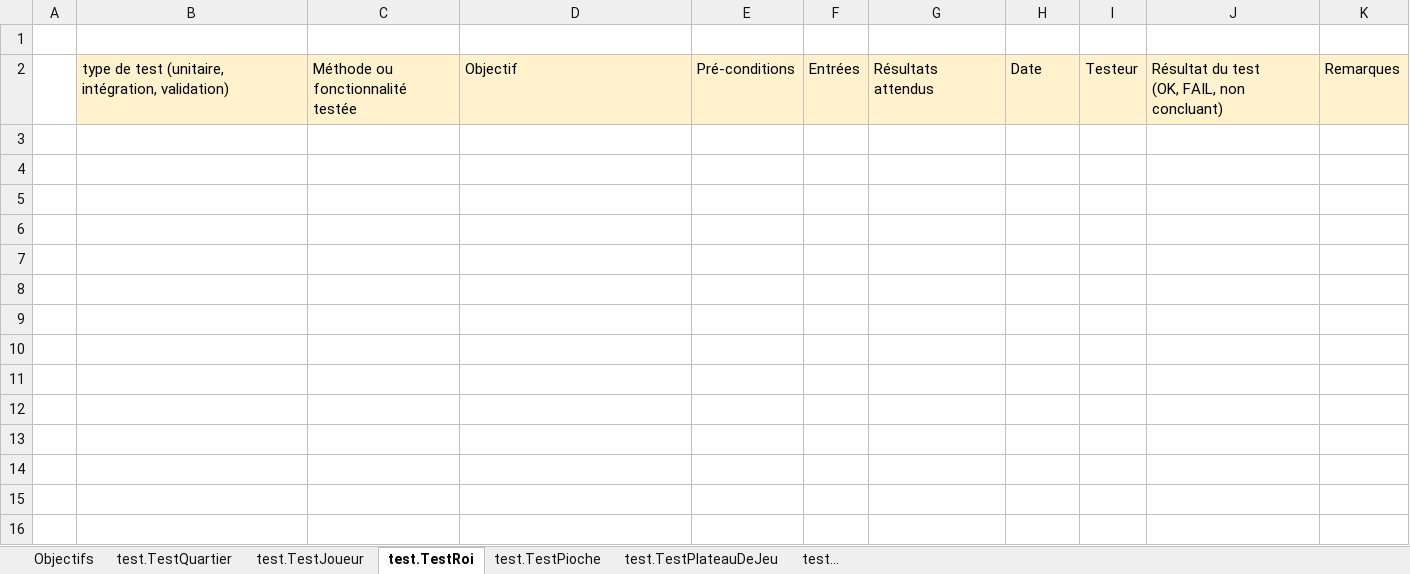
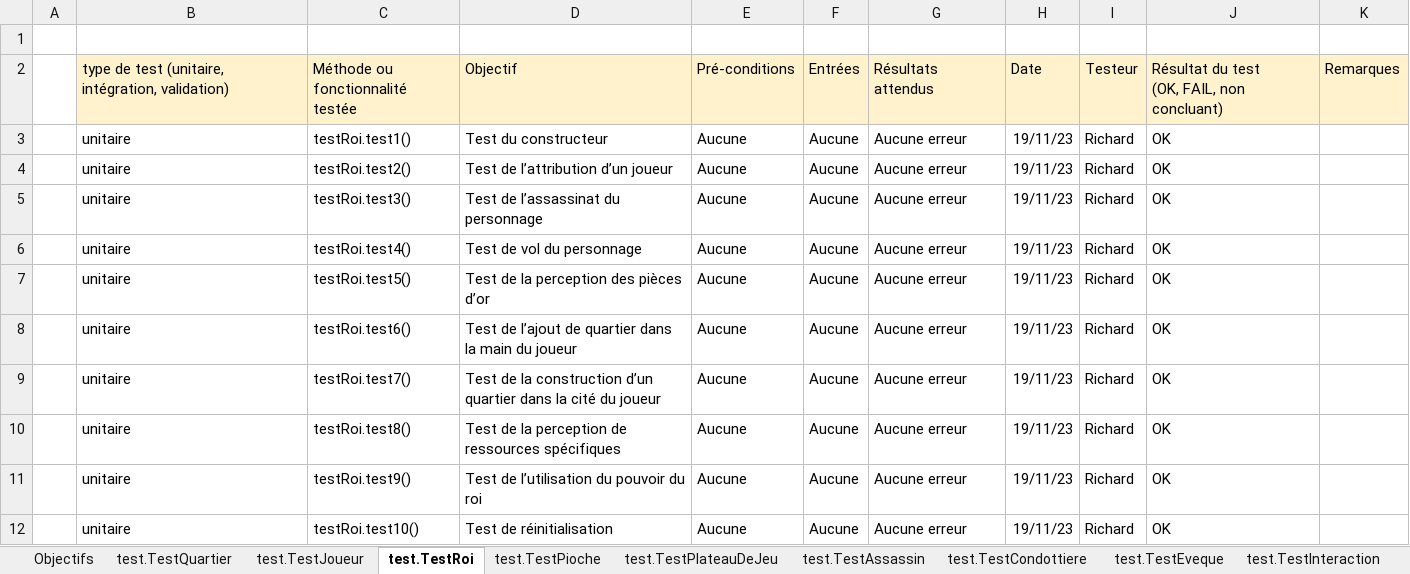
Before and after one commit to Grimmjoow/citadelle, an Excel workbook: cahierDeTests.xlsx, sheet test.TestRoi, drawn as a sheet; values as stored, in another font and other column widths than the file's, no borders; the diff names each change by its address in the sheet, - before the commit and + after, or states it on an @@ line.

Commit message:
upload du cahier de test

```diff
--- a/cahierDeTests.xlsx (sheet test.TestRoi)
+++ b/cahierDeTests.xlsx (sheet test.TestRoi)
-sheet tab: test...
+sheet tab: test.TestAssassin
+sheet tab: test.TestCondottiere
+sheet tab: test.TestEveque
+sheet tab: test.TestInteraction
+row 3:  | unitaire | testRoi.test1() | Test du constructeur | Aucune | Aucune | Aucune erreur | 19/11/23 | Richard | OK
+row 4:  | unitaire | testRoi.test2() | Test de l’attribution d’un joueur | Aucune | Aucune | Aucune erreur | 19/11/23 | Richard | OK
+row 5:  | unitaire | testRoi.test3() | Test de l’assassinat du personnage | Aucune | Aucune | Aucune erreur | 19/11/23 | Richard | OK
+row 6:  | unitaire | testRoi.test4() | Test de vol du personnage | Aucune | Aucune | Aucune erreur | 19/11/23 | Richard | OK
+row 7:  | unitaire | testRoi.test5() | Test de la perception des pièces d’or | Aucune | Aucune | Aucune erreur | 19/11/23 | Richard | OK
+row 8:  | unitaire | testRoi.test6() | Test de l’ajout de quartier dans la main du joueur | Aucune | Aucune | Aucune erreur | 19/11/23 | Richard | OK
+row 9:  | unitaire | testRoi.test7() | Test de la construction d’un quartier dans la cité du joueur | Aucune | Aucune | Aucune erreur | 19/11/23 | Richard | OK
+row 10:  | unitaire | testRoi.test8() | Test de la perception de ressources spécifiques | Aucune | Aucune | Aucune erreur | 19/11/23 | Richard | OK
+row 11:  | unitaire | testRoi.test9() | Test de l’utilisation du pouvoir du roi | Aucune | Aucune | Aucune erreur | 19/11/23 | Richard | OK
+row 12:  | unitaire | testRoi.test10() | Test de réinitialisation | Aucune | Aucune | Aucune erreur | 19/11/23 | Richard | OK
```
Also changed, not shown: sheet test.TestPlateauDeJeu, sheet test.TestPioche, sheet test.TestJoueur, sheet test.TestAssassin, sheet test.TestQuartier, other sheet tabs.
